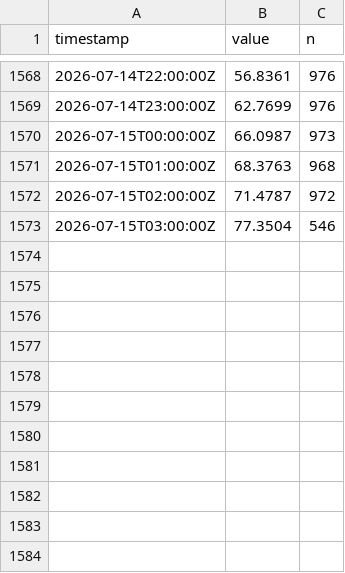
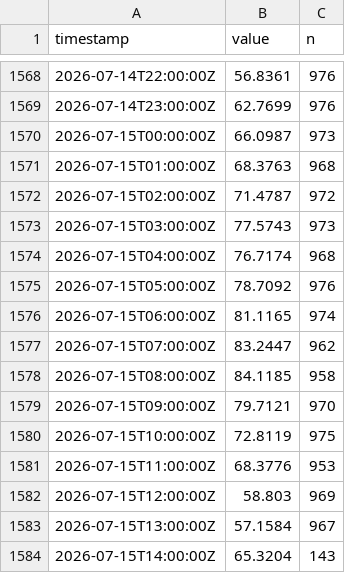
Before and after one commit to alkisgt/esn-1-observatory, a CSV file: hourly.csv, drawn as a sheet; only a part is shown, gaps mark what is left out.

```diff
--- a/hourly.csv
+++ b/hourly.csv
@@ -1572,2 +1572,13 @@ timestamp,value,n
 2026-07-15T02:00:00Z,71.4787,972
-2026-07-15T03:00:00Z,77.3504,546
+2026-07-15T03:00:00Z,77.5743,973
+2026-07-15T04:00:00Z,76.7174,968
+2026-07-15T05:00:00Z,78.7092,976
+2026-07-15T06:00:00Z,81.1165,974
+2026-07-15T07:00:00Z,83.2447,962
+2026-07-15T08:00:00Z,84.1185,958
+2026-07-15T09:00:00Z,79.7121,970
+2026-07-15T10:00:00Z,72.8119,975
+2026-07-15T11:00:00Z,68.3776,953
+2026-07-15T12:00:00Z,58.803,969
+2026-07-15T13:00:00Z,57.1584,967
+2026-07-15T14:00:00Z,65.3204,143
```
